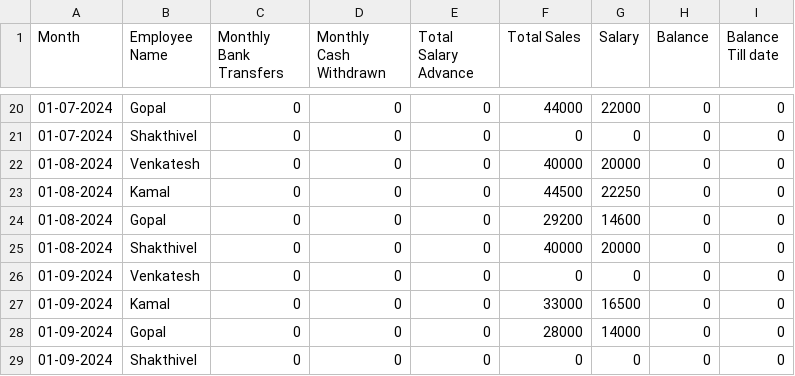
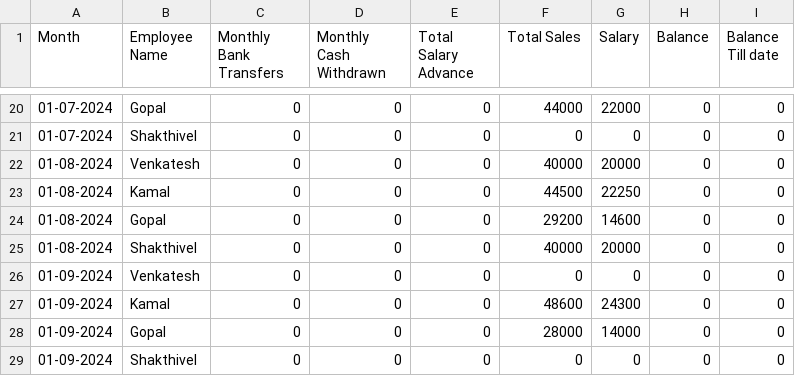
Before and after one commit to Balajimcr/DailySalesTrackerApp, a CSV file: Data/EliteSalonLalgudi/employee_salary_data.csv, drawn as a sheet; only a part is shown, gaps mark what is left out.

```diff
--- a/Data/EliteSalonLalgudi/employee_salary_data.csv
+++ b/Data/EliteSalonLalgudi/employee_salary_data.csv
@@ -26,3 +26,3 @@ Month,Employee Name,Monthly Bank Transfers,Monthly Cash Withdrawn,Total Salary A
 01-09-2024,Venkatesh,0,0,0,0,0,0,0
-01-09-2024,Kamal,0,0,0,33000,16500,0,0
+01-09-2024,Kamal,0,0,0,48600,24300,0,0
 01-09-2024,Gopal,0,0,0,28000,14000,0,0
```
Also changed, not shown: Data/EliteSalonLalgudi/database_collection.csv, Data/EliteSalonLalgudi/employee_salary_Advance_bankTransfer_data.csv.
